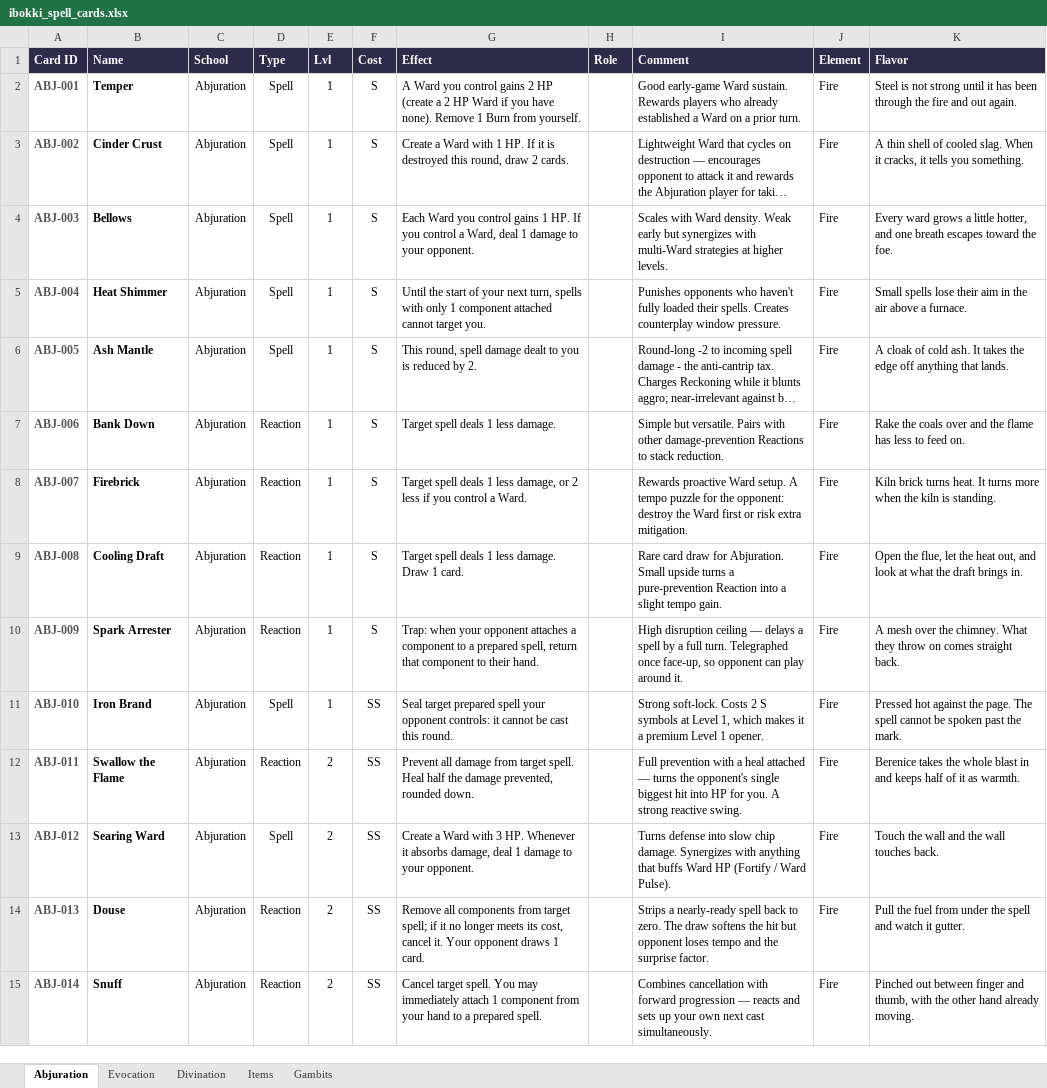
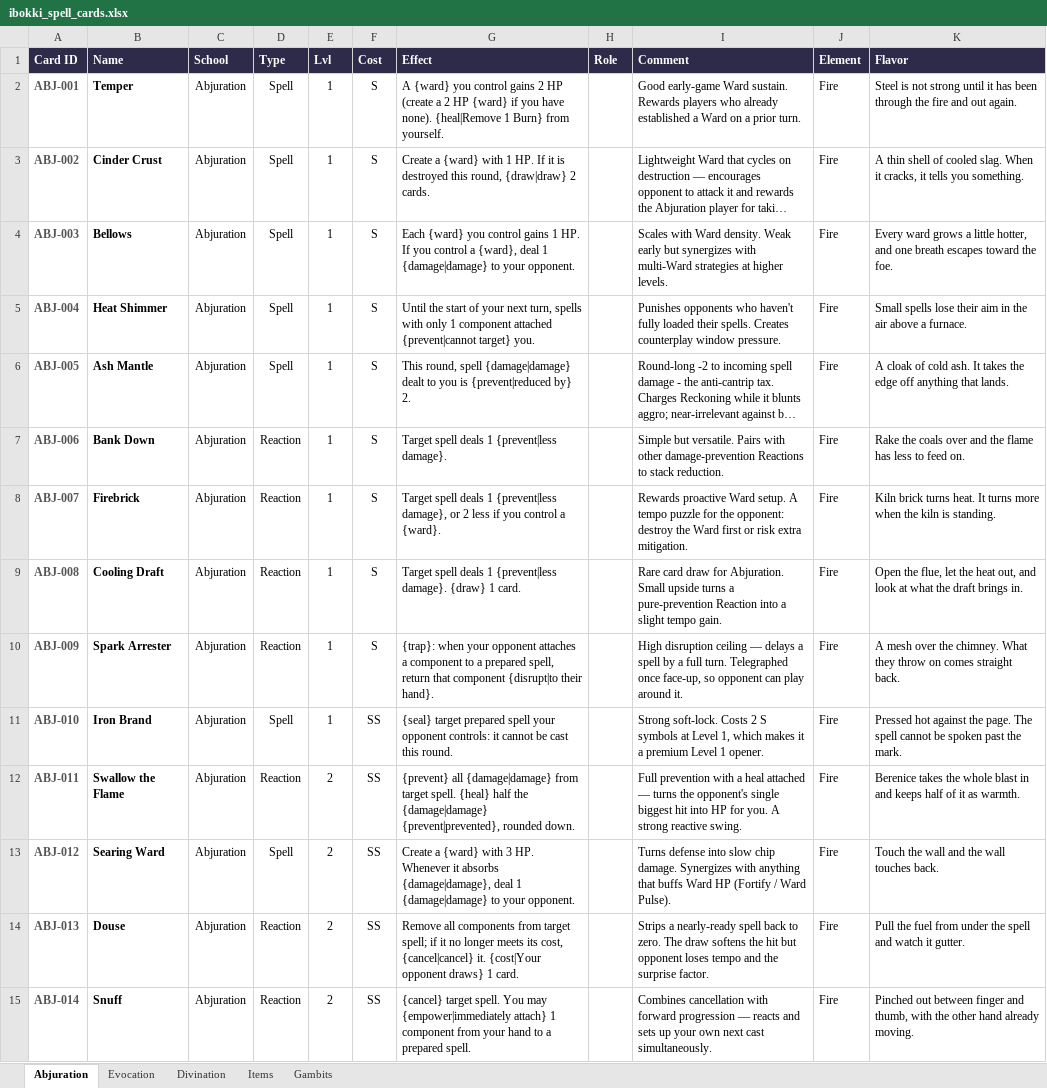
Before and after one commit to moviedatascience/ibokki, an Excel workbook: ibokki_spell_cards.xlsx, sheet Abjuration, drawn as a sheet; only a part is shown; long unchanged cells end in …; values as stored, in another font and other column widths than the file's, no borders; the diff covers the shown part only; the diff names each change by its address in the sheet, - before the commit and + after, or states it on an @@ line.

```diff
--- a/ibokki_spell_cards.xlsx (sheet Abjuration)
+++ b/ibokki_spell_cards.xlsx (sheet Abjuration)
-G2 (Effect): A Ward you control gains 2 HP (create a 2 HP Ward if you have none). Remove 1 Burn from yourself.
+G2 (Effect): A {ward} you control gains 2 HP (create a 2 HP {ward} if you have none). {heal|Remove 1 Burn} from yourself.
-G3 (Effect): Create a Ward with 1 HP. If it is destroyed this round, draw 2 cards.
+G3 (Effect): Create a {ward} with 1 HP. If it is destroyed this round, {draw|draw} 2 cards.
-G4 (Effect): Each Ward you control gains 1 HP. If you control a Ward, deal 1 damage to your…
+G4 (Effect): Each {ward} you control gains 1 HP. If you control a {ward}, deal 1 {damage|damage} to your…
-G5 (Effect): …component attached cannot target you.
+G5 (Effect): …component attached {prevent|cannot target} you.
-G6 (Effect): …round, spell damage dealt to you is reduced by 2.
+G6 (Effect): …round, spell {damage|damage} dealt to you is {prevent|reduced by} 2.
-G7 (Effect): Target spell deals 1 less damage.
+G7 (Effect): Target spell deals 1 {prevent|less damage}.
-G8 (Effect): …deals 1 less damage, or 2 less if you control a Ward.
+G8 (Effect): …deals 1 {prevent|less damage}, or 2 less if you control a {ward}.
-G9 (Effect): …deals 1 less damage. Draw 1 card.
+G9 (Effect): …deals 1 {prevent|less damage}. {draw} 1 card.
-G10 (Effect): Trap: when your opponent attaches a component to a prepared spell, return that component to their hand.
+G10 (Effect): {trap}: when your opponent attaches a component to a prepared spell, return that component {disrupt|to their hand}.
-G11 (Effect): Seal target prepared…
+G11 (Effect): {seal} target prepared…
-G12 (Effect): Prevent all damage from target spell. Heal half the damage prevented, rounded down.
+G12 (Effect): {prevent} all {damage|damage} from target spell. {heal} half the {damage|damage} {prevent|prevented}, rounded down.
-G13 (Effect): Create a Ward with 3 HP. Whenever it absorbs damage, deal 1 damage to your…
+G13 (Effect): Create a {ward} with 3 HP. Whenever it absorbs {damage|damage}, deal 1 {damage|damage} to your…
-G14 (Effect): …its cost, cancel it. Your opponent draws 1 card.
+G14 (Effect): …its cost, {cancel|cancel} it. {cost|Your opponent draws} 1 card.
-G15 (Effect): Cancel target spell. You may immediately attach 1 component…
+G15 (Effect): {cancel} target spell. You may {empower|immediately attach} 1 component…
```
Also changed, not shown: 34 edited cells elsewhere in this sheet, sheet Evocation, sheet Divination, sheet Gambits, sheet Items, 20 other files.
